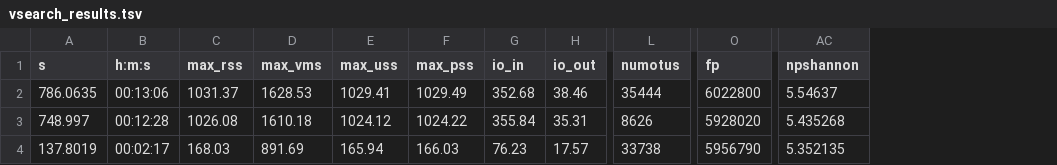
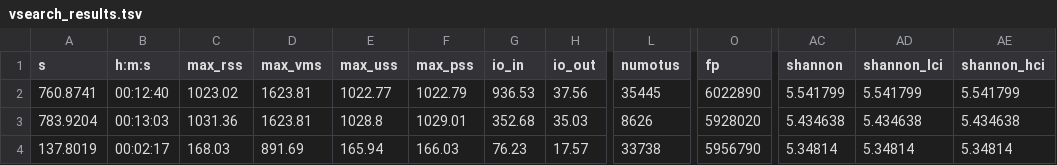
Before and after one commit to SchlossLab/Sovacool_OptiFit_mSphere_2022, a TSV file: subworkflows/4_vsearch/results/vsearch_results.tsv, drawn as a sheet; only a part is shown, gaps mark what is left out; removed rows and columns are numbered as before the commit, all else as after; the diff covers the shown part only; the diff names each change by its address in the sheet, - before the commit and + after, or states it on an @@ line.

Commit message:
Update vsearch results with fraction_mapped code

```diff
--- a/subworkflows/4_vsearch/results/vsearch_results.tsv
+++ b/subworkflows/4_vsearch/results/vsearch_results.tsv
-column AC (npshannon), rows 2-4: 5.54637 | 5.435268 | 5.352135
+column AC (shannon), rows 2-4: 5.541799 | 5.434638 | 5.34814
+column AD (shannon_lci), rows 2-4: 5.541799 | 5.434638 | 5.34814
+column AE (shannon_hci), rows 2-4: 5.541799 | 5.434638 | 5.34814
-A2 (s): 786.0635
+A2 (s): 760.8741
-B2 (h:m:s): 00:13:06
+B2 (h:m:s): 00:12:40
-C2 (max_rss): 1031.37
+C2 (max_rss): 1023.02
-D2 (max_vms): 1628.53
+D2 (max_vms): 1623.81
-E2 (max_uss): 1029.41
+E2 (max_uss): 1022.77
-F2 (max_pss): 1029.49
+F2 (max_pss): 1022.79
-G2 (io_in): 352.68
+G2 (io_in): 936.53
-H2 (io_out): 38.46
+H2 (io_out): 37.56
-L2 (numotus): 35444
+L2 (numotus): 35445
-O2 (fp): 6022800
+O2 (fp): 6022890
-A3 (s): 748.997
+A3 (s): 783.9204
-B3 (h:m:s): 00:12:28
+B3 (h:m:s): 00:13:03
-C3 (max_rss): 1026.08
+C3 (max_rss): 1031.36
-D3 (max_vms): 1610.18
+D3 (max_vms): 1623.81
-E3 (max_uss): 1024.12
+E3 (max_uss): 1028.8
-F3 (max_pss): 1024.22
+F3 (max_pss): 1029.01
-G3 (io_in): 355.84
+G3 (io_in): 352.68
-H3 (io_out): 35.31
+H3 (io_out): 35.03
```
Also changed, not shown: 65 edited cells elsewhere in this file.
